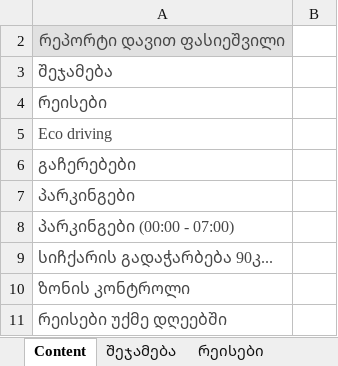
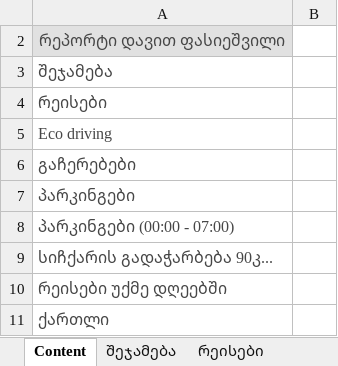
Before and after one commit to ggozalishvili/etl, an Excel workbook: apps/alo_xlsx.xlsx, sheet Content, drawn as a sheet; values as stored, in another font and other column widths than the file's, no borders; removed rows and columns are numbered as before the commit, all else as after; the diff names each change by its address in the sheet, - before the commit and + after, or states it on an @@ line.

```diff
--- a/apps/alo_xlsx.xlsx (sheet Content)
+++ b/apps/alo_xlsx.xlsx (sheet Content)
-row 10: ზონის კონტროლი
+row 11: ქართლი
```
Also changed, not shown: sheet რეისები უქმე დღეებში, sheet რეისები, sheet სიჩქარის გადაჭარბება 90კ..., sheet Eco driving, sheet შეჯამება, sheet პარკინგები, 2 more sheets, other sheet tabs, hidden cells, 6 other files.
